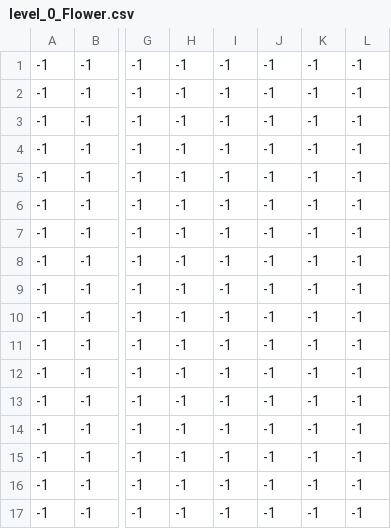
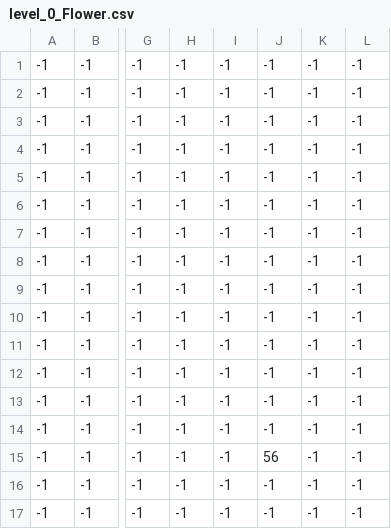
Before and after one commit to JasonZhu95/CPSC386Mario, a CSV file: levels/0/level_0_Flower.csv, drawn as a sheet; only a part is shown, gaps mark what is left out; the diff names each change by its address in the sheet, - before the commit and + after, or states it on an @@ line.

```diff
--- a/levels/0/level_0_Flower.csv
+++ b/levels/0/level_0_Flower.csv
-J15: -1
+J15: 56
```
Also changed, not shown: 6 other files.
